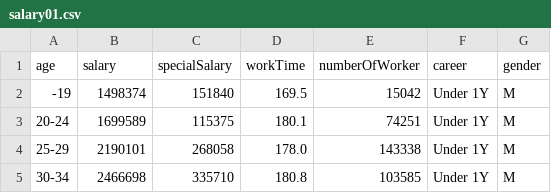
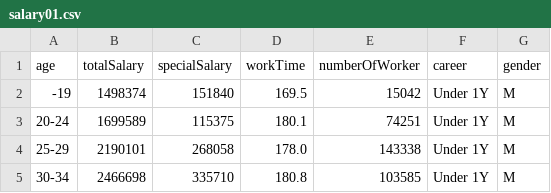
Before and after one commit to Soyoung-Yoon/data_01, a CSV file: salary01.csv, drawn as a sheet; only a part is shown.

Commit message:
Add files via upload

```diff
--- a/salary01.csv
+++ b/salary01.csv
@@ -1,2 +1,2 @@
-age,salary,specialSalary,workTime,numberOfWorker,career,gender
+age,totalSalary,specialSalary,workTime,numberOfWorker,career,gender
 -19,1498374,151840 ,169.5,15042 ,Under 1Y,M
```
